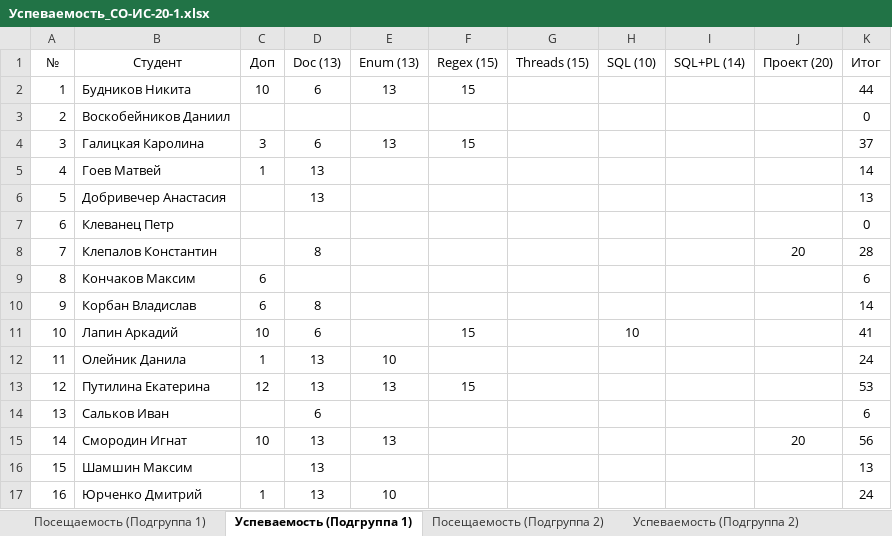
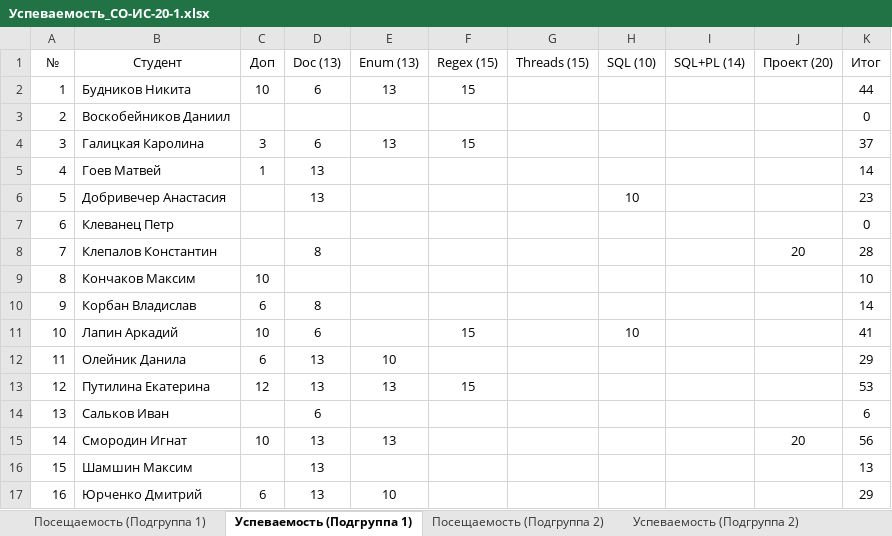
Before and after one commit to TheBandik/fundamentals-of-OOP, an Excel workbook: Успеваемость_СО-ИС-20-1.xlsx, sheet Успеваемость (Подгруппа 1), drawn as a sheet; values as stored, in another font and other column widths than the file's, no borders; conditional formats not drawn; the diff names each change by its address in the sheet, - before the commit and + after, or states it on an @@ line.

Commit message:
update grades

```diff
--- a/Успеваемость_СО-ИС-20-1.xlsx (sheet Успеваемость (Подгруппа 1))
+++ b/Успеваемость_СО-ИС-20-1.xlsx (sheet Успеваемость (Подгруппа 1))
-H6 (SQL (10)): (empty)
+H6 (SQL (10)): 10
-K6 (Итог): 13
+K6 (Итог): 23
-C9 (Доп): 6
+C9 (Доп): 10
-K9 (Итог): 6
+K9 (Итог): 10
-C12 (Доп): 1
+C12 (Доп): 6
-K12 (Итог): 24
+K12 (Итог): 29
-C17 (Доп): 1
+C17 (Доп): 6
-K17 (Итог): 24
+K17 (Итог): 29
```
Also changed, not shown: sheet Успеваемость (Подгруппа 2).
